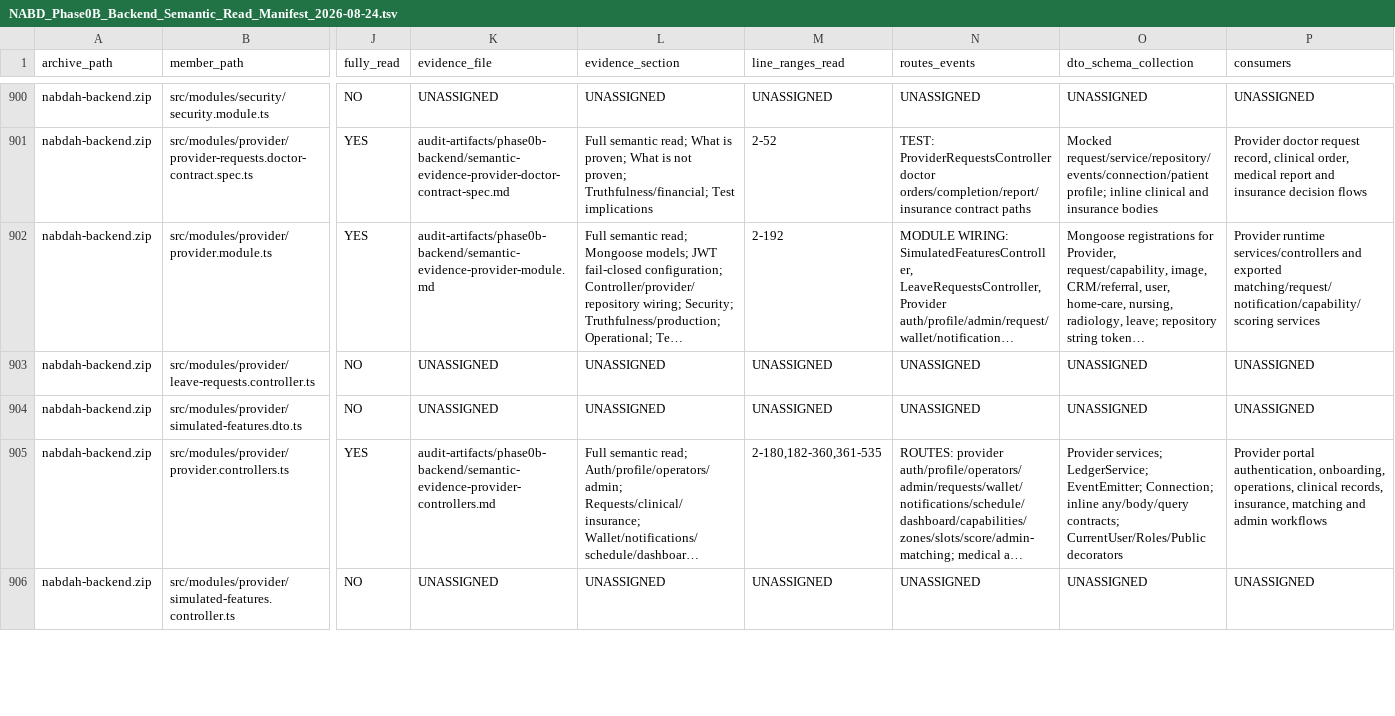
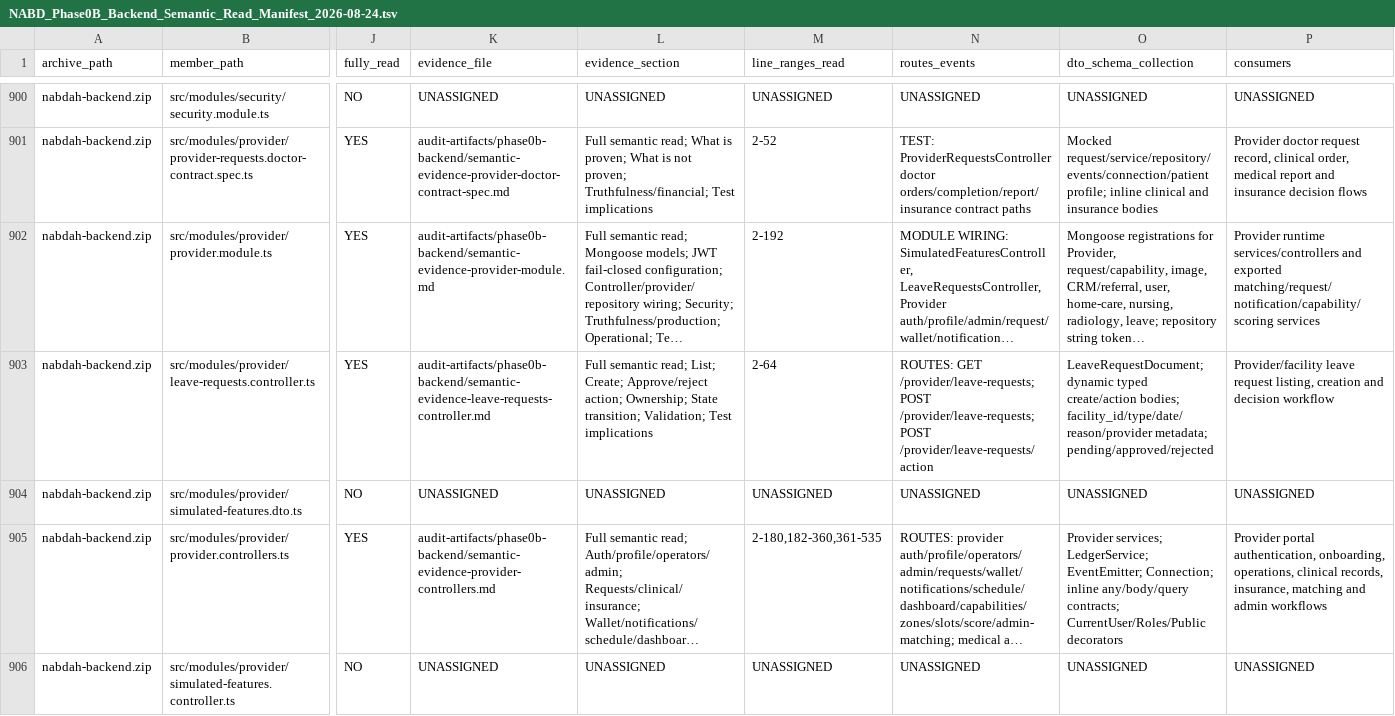
Before and after one commit to obaid08642-ops/new, a TSV file: audit-artifacts/phase0b-backend/NABD_Phase0B_Backend_Semantic_Read_Manifest_2026-08-24.tsv, drawn as a sheet; only a part is shown, gaps mark what is left out; long unchanged cells end in …; the diff covers the shown part only; the diff names each change by its address in the sheet, - before the commit and + after, or states it on an @@ line.

Commit message:
audit: document provider leave requests controller

```diff
--- a/audit-artifacts/phase0b-backend/NABD_Phase0B_Backend_Semantic_Read_Manifest_2026-08-24.tsv
+++ b/audit-artifacts/phase0b-backend/NABD_Phase0B_Backend_Semantic_Read_Manifest_2026-08-24.tsv
-J903 (fully_read): NO
+J903 (fully_read): YES
-K903 (evidence_file): UNASSIGNED
+K903 (evidence_file): audit-artifacts/phase0b-backend/semantic-evidence-leave-requests-controller.md
-L903 (evidence_section): UNASSIGNED
+L903 (evidence_section): Full semantic read; List; Create; Approve/reject action; Ownership; State transition; Validation; Test implications
-M903 (line_ranges_read): UNASSIGNED
+M903 (line_ranges_read): 2-64
-N903 (routes_events): UNASSIGNED
+N903 (routes_events): ROUTES: GET /provider/leave-requests; POST /provider/leave-requests; POST /provider/leave-requests/action
-O903 (dto_schema_collection): UNASSIGNED
+O903 (dto_schema_collection): LeaveRequestDocument; dynamic typed create/action bodies; facility_id/type/date/reason/provider metadata; pending/approved/rejected
-P903 (consumers): UNASSIGNED
+P903 (consumers): Provider/facility leave request listing, creation and decision workflow
```
Also changed, not shown: 5 edited cells elsewhere in this file, 2 other files.
